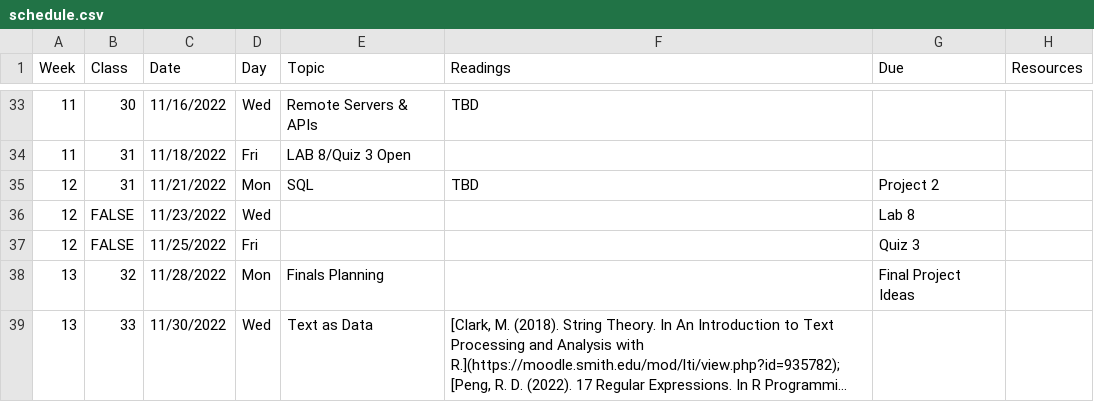
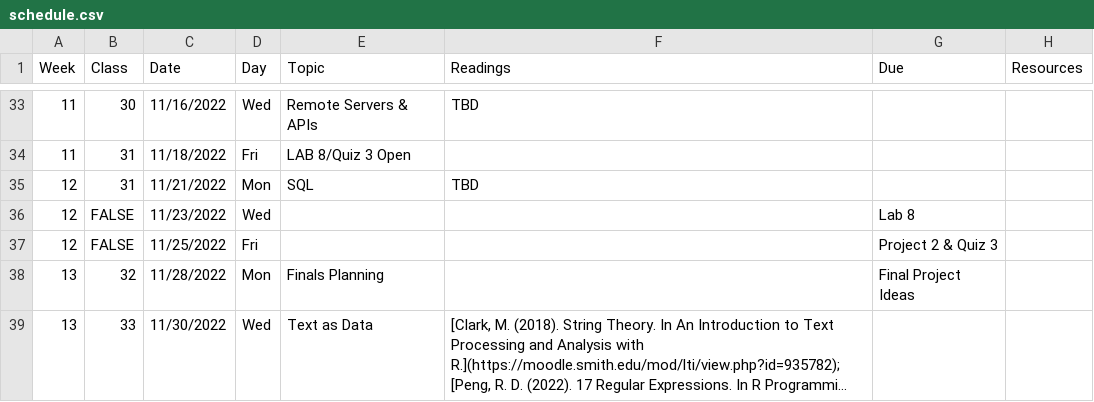
Before and after one commit to Intro-to-Data-Science-Template/intro_to_data_science_reader, a CSV file: content/schedule.csv, drawn as a sheet; only a part is shown, gaps mark what is left out; long unchanged cells end in ….

Commit message:
move project 2 due date back

```diff
--- a/content/schedule.csv
+++ b/content/schedule.csv
@@ -34,5 +34,5 @@ Week,Class,Date,Day,Topic,Readings,Due,Resources
 11,31,11/18/2022,Fri,LAB 8/Quiz 3 Open,,,
-12,31,11/21/2022,Mon,SQL,TBD,Project 2,
+12,31,11/21/2022,Mon,SQL,TBD,,
 12,FALSE,11/23/2022,Wed,,,Lab 8,
-12,FALSE,11/25/2022,Fri,,,Quiz 3,
+12,FALSE,11/25/2022,Fri,,,Project 2 & Quiz 3,
 13,32,11/28/2022,Mon,Finals Planning,,Final Project Ideas,
```
Also changed, not shown: 1 other file.
